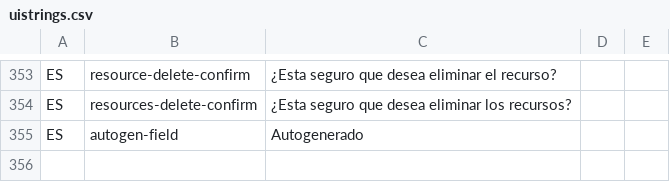
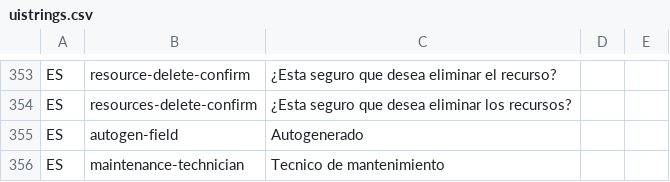
Before and after one commit to idbcgroup/GMH, a CSV file: ejb/src/main/resources/uistrings.csv, drawn as a sheet; only a part is shown, gaps mark what is left out.

Commit message:
realizando ajustes a la vista de cronologia de mantenimiento

```diff
--- a/ejb/src/main/resources/uistrings.csv
+++ b/ejb/src/main/resources/uistrings.csv
@@ -355 +355,2 @@ ES,resources-delete-confirm,¿Esta seguro que desea eliminar los recursos?
 ES,autogen-field,Autogenerado
+ES,maintenance-technician,Tecnico de mantenimiento
```
Also changed, not shown: 8 other files.
